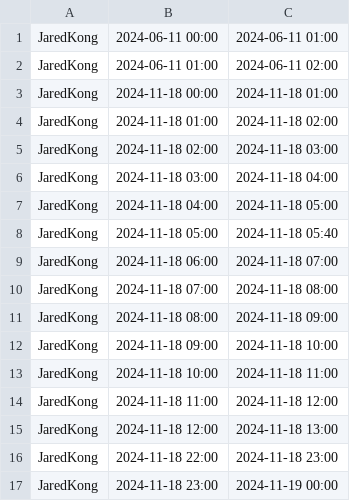
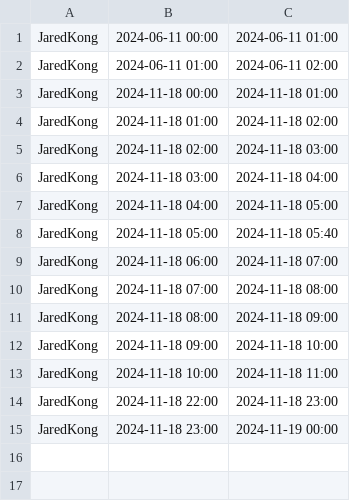
Before and after one commit to SC2002BOYS/HMS, a CSV file: External Data/Schedule.csv, drawn as a sheet.

```diff
--- a/External Data/Schedule.csv
+++ b/External Data/Schedule.csv
@@ -13,4 +13,2 @@ JaredKong,2024-11-18 09:00,2024-11-18 10:00
 JaredKong,2024-11-18 10:00,2024-11-18 11:00
-JaredKong,2024-11-18 11:00,2024-11-18 12:00
-JaredKong,2024-11-18 12:00,2024-11-18 13:00
 JaredKong,2024-11-18 22:00,2024-11-18 23:00
```
Also changed, not shown: 6 other files.
